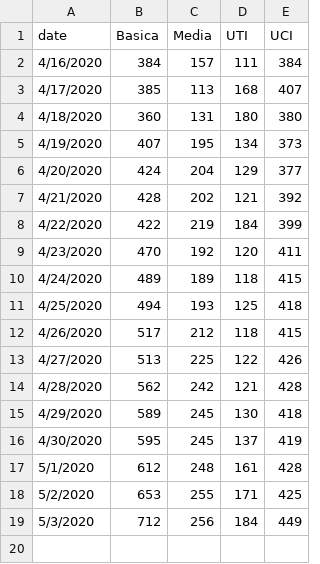
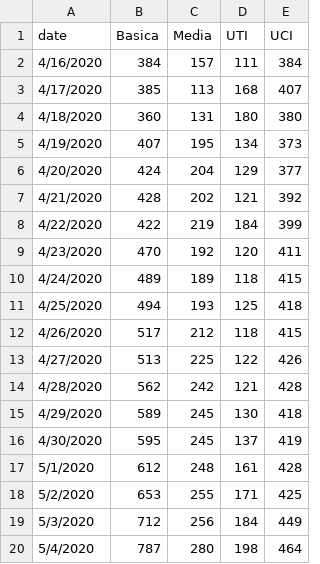
Before and after one commit to maibennett/code, a CSV file: covid/data/beds.csv, drawn as a sheet.

```diff
--- a/covid/data/beds.csv
+++ b/covid/data/beds.csv
@@ -19 +19,2 @@ date,Basica,Media,UTI,UCI
 5/3/2020,712,256,184,449
+5/4/2020,787,280,198,464
```
Also changed, not shown: covid/data/data_covid_region.csv, covid/data/hospitalized.csv, 3 other files.
